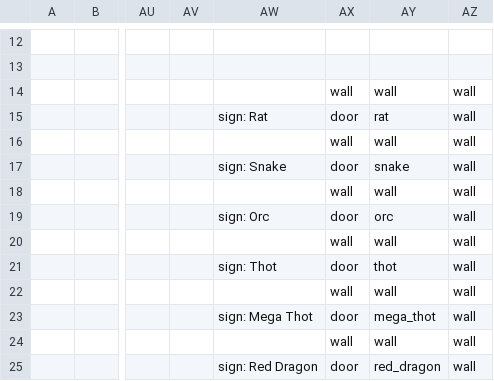
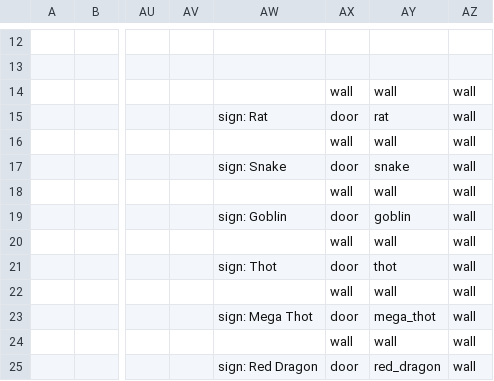
Before and after one commit to TheNicGard/DungeonStar, a CSV file: assets/test_map.csv, drawn as a sheet; only a part is shown, gaps mark what is left out; the diff names each change by its address in the sheet, - before the commit and + after, or states it on an @@ line.

```diff
--- a/assets/test_map.csv
+++ b/assets/test_map.csv
-AW19: sign: Orc
+AW19: sign: Goblin
-AY19: orc
+AY19: goblin
```
Also changed, not shown: 5 other files.
